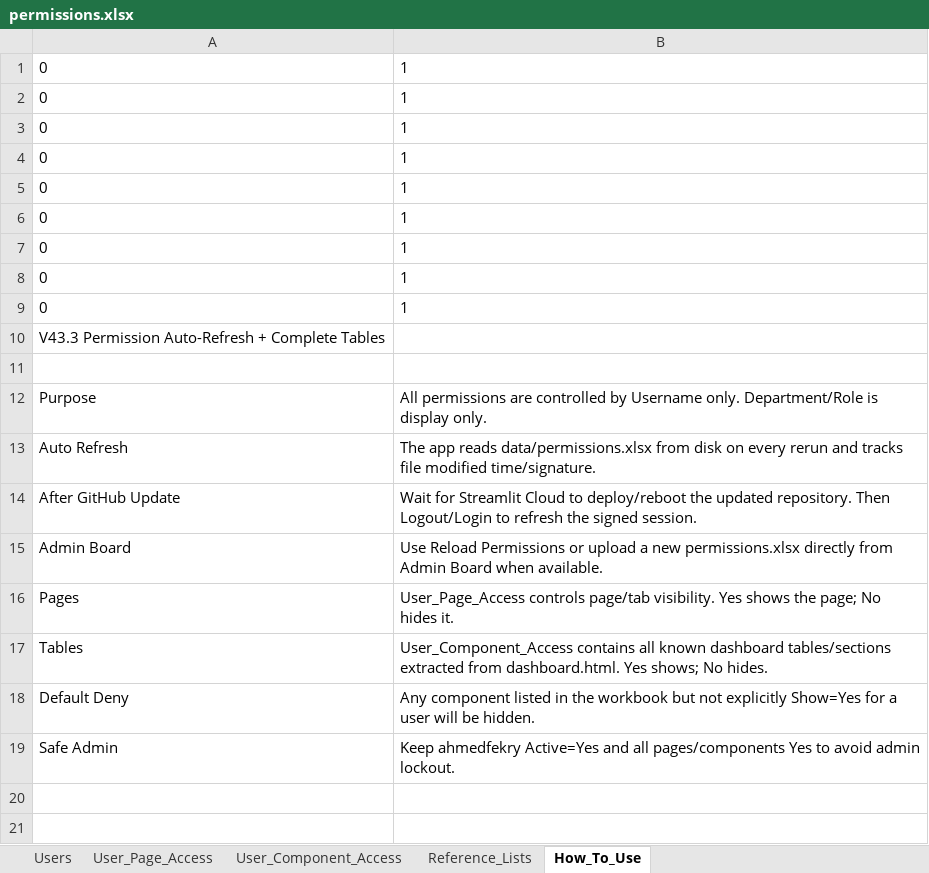
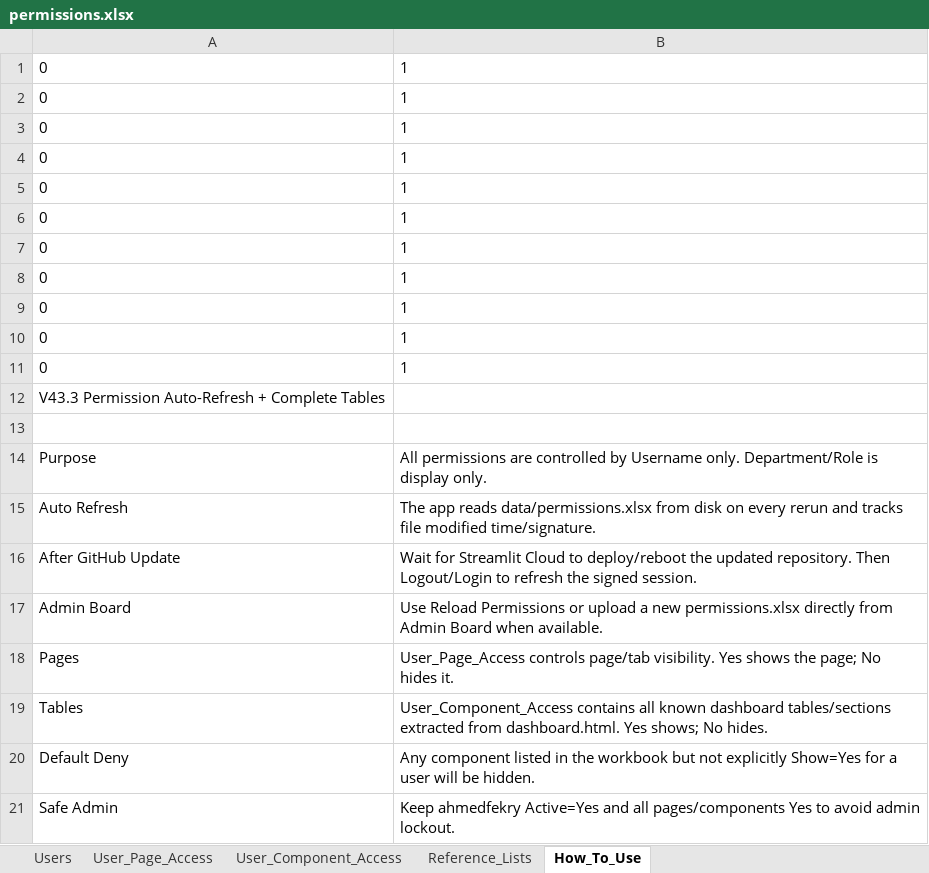
Before and after one commit to ahmedfekry-hub/Dawiyat-PMO-Executive-Portal-V2, an Excel workbook: data/permissions.xlsx, sheet How_To_Use, drawn as a sheet; values as stored, in another font and other column widths than the file's, no borders; the diff names each change by its address in the sheet, - before the commit and + after, or states it on an @@ line.

```diff
--- a/data/permissions.xlsx (sheet How_To_Use)
+++ b/data/permissions.xlsx (sheet How_To_Use)
+row 10: 0 | 1
+row 11: 0 | 1
```
Also changed, not shown: sheet User_Component_Access, sheet Reference_Lists, sheet User_Page_Access, sheet Users.
